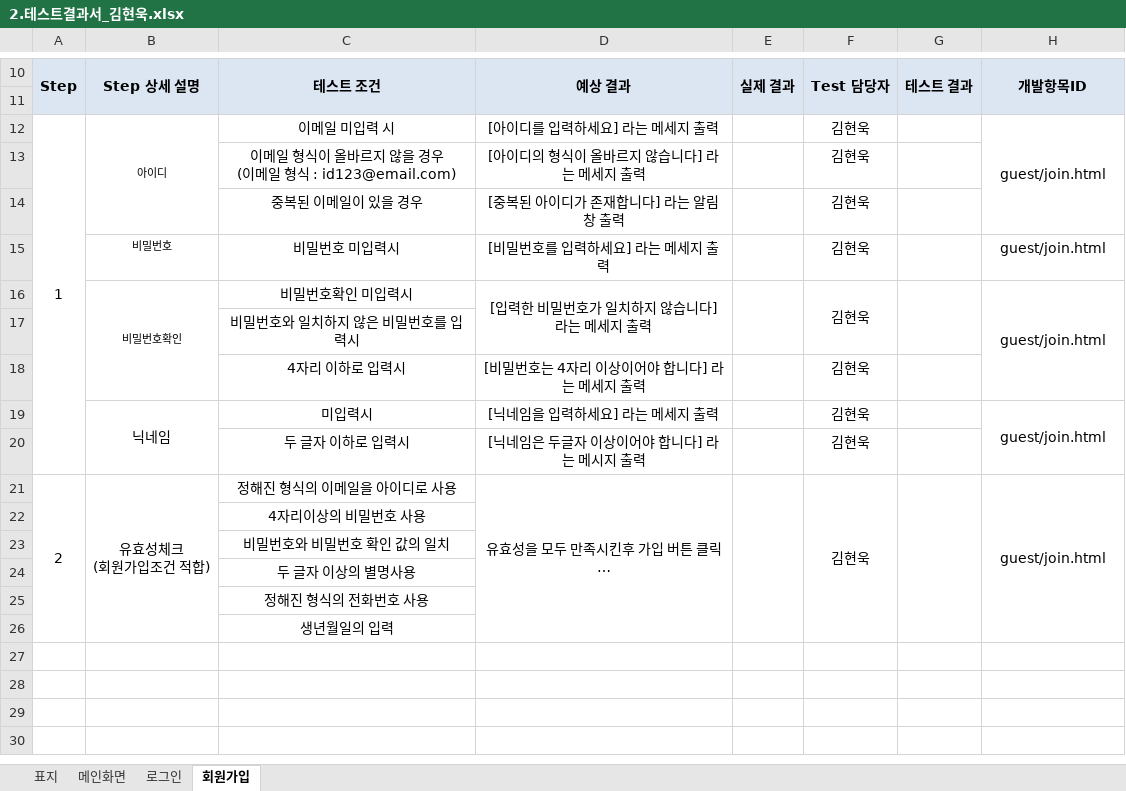
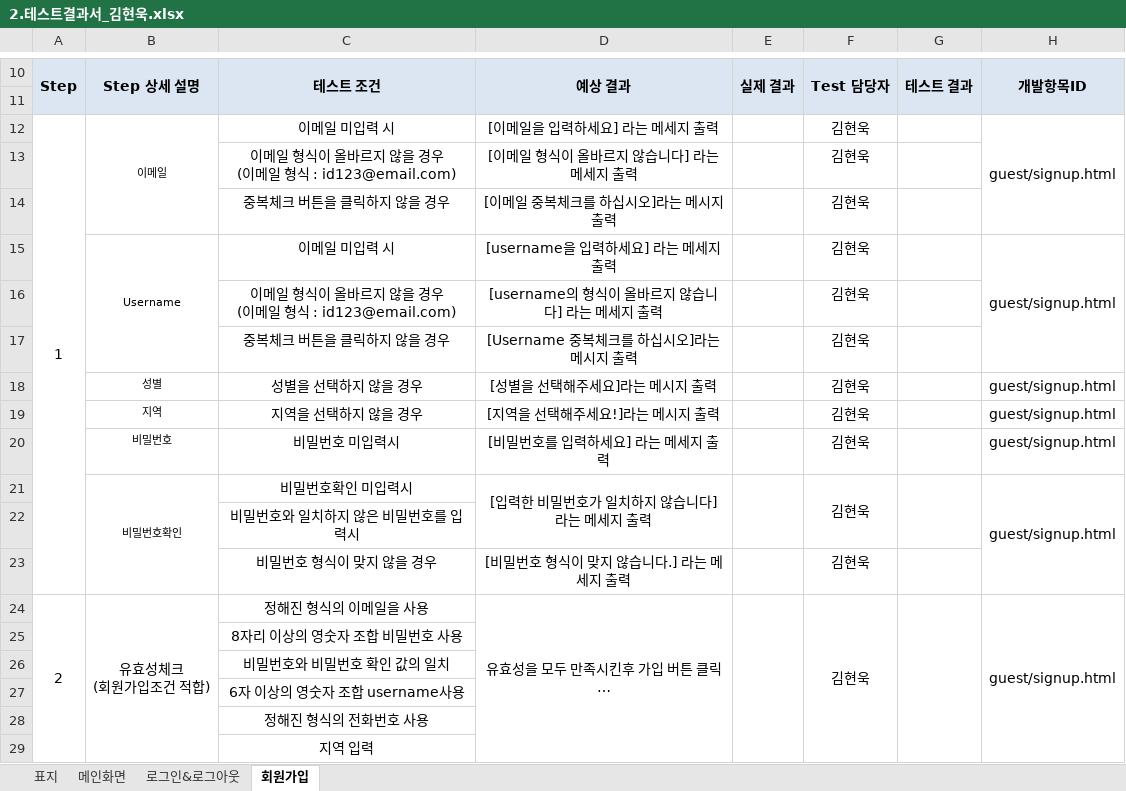
Before and after one commit to Uginim/JavaSWEngineeringCourse, an Excel workbook: projects/ui_development/documents/2.테스트결과서_김현욱.xlsx, sheet 회원가입, drawn as a sheet; only a part is shown, gaps mark what is left out; long unchanged cells end in …; values as stored, in another font and other column widths than the file's, no borders; removed rows and columns are numbered as before the commit, all else as after; ↵ is a line break in a cell; the diff names each change by its address in the sheet, - before the commit and + after, or states it on an @@ line.

```diff
--- a/projects/ui_development/documents/2.테스트결과서_김현욱.xlsx (sheet 회원가입)
+++ b/projects/ui_development/documents/2.테스트결과서_김현욱.xlsx (sheet 회원가입)
-sheet tab: 로그인
+sheet tab: 로그인&로그아웃
-B12: 아이디
+B12: 이메일
-D12: [아이디를 입력하세요] 라는 메세지 출력
+D12: [이메일을 입력하세요] 라는 메세지 출력
-H12: guest/join.html
+H12: guest/signup.html
-D13: [아이디의 형식이 올바르지 않습니다] 라는 메세지 출력
+D13: [이메일 형식이 올바르지 않습니다] 라는 메세지 출력
-row 14:  |  | 중복된 이메일이 있을 경우 | [중복된 아이디가 존재합니다] 라는 알림창 출력 |  | 김현욱
+row 14:  |  | 중복체크 버튼을 클릭하지 않을 경우 | [이메일 중복체크를 하십시오]라는 메시지 출력 |  | 김현욱
+row 15:  | Username | 이메일 미입력 시 | [username을 입력하세요] 라는 메세지 출력 |  | 김현욱 |  | guest/signup.html
+row 16:  |  | 이메일 형식이 올바르지 않을 경우 ↵ (이메일 형식 : id123@email.com) | [username의 형식이 올바르지 않습니다] 라는 메세지 출력 |  | 김현욱
+row 17:  |  | 중복체크 버튼을 클릭하지 않을 경우 | [Username 중복체크를 하십시오]라는 메시지 출력 |  | 김현욱
+row 18:  | 성별 | 성별을 선택하지 않을 경우 | [성별을 선택해주세요]라는 메시지 출력 |  | 김현욱 |  | guest/signup.html
+row 19:  | 지역 | 지역을 선택하지 않을 경우 | [지역을 선택해주세요!]라는 메시지 출력 |  | 김현욱 |  | guest/signup.html
-H20:H21: guest/join.html
+H20:H21: guest/signup.html
-row 18:  |  | 4자리 이하로 입력시 | [비밀번호는 4자리 이상이어야 합니다] 라는 메세지 출력 |  | 김현욱
-row 19:  | 닉네임 | 미입력시 | [닉네임을 입력하세요] 라는 메세지 출력 |  | 김현욱 |  | guest/join.html
-row 20:  |  | 두 글자 이하로 입력시 | [닉네임은 두글자 이상이어야 합니다] 라는 메시지 출력 |  | 김현욱
+row 23:  |  | 비밀번호 형식이 맞지 않을 경우 | [비밀번호 형식이 맞지 않습니다.] 라는 메세지 출력 |  | 김현욱
-C24: 정해진 형식의 이메일을 아이디로 사용
+C24: 정해진 형식의 이메일을 사용
-H24: guest/join.html
+H24: guest/signup.html
-C25: 4자리이상의 비밀번호 사용
+C25: 8자리 이상의 영숫자 조합 비밀번호 사용
-C27: 두 글자 이상의 별명사용
+C27: 6자 이상의 영숫자 조합 username사용
-C29: 생년월일의 입력
+C29: 지역 입력
```
Also changed, not shown: sheet 메인화면, sheet 로그인&로그아웃, 19 other files.
